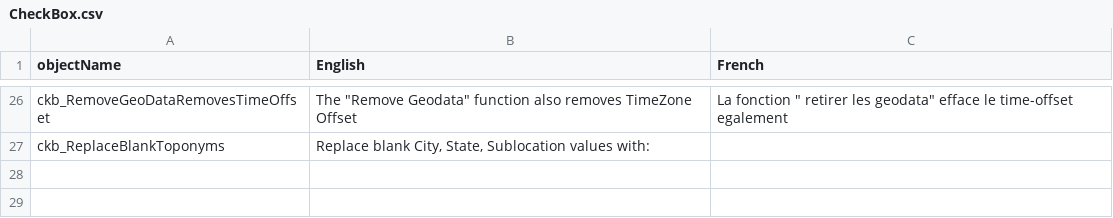
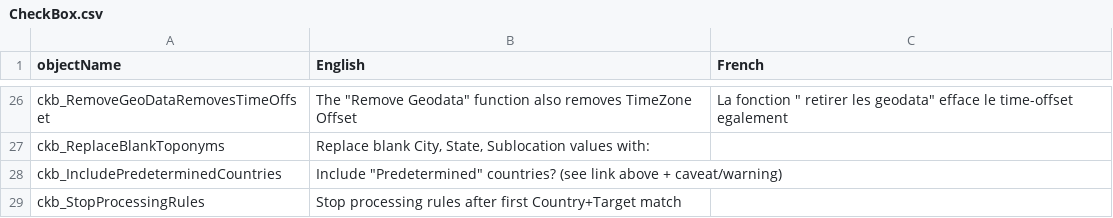
Before and after one commit to nemethviktor/GeoTagNinja, a CSV file: Resources/Languages/CheckBox.csv, drawn as a sheet; only a part is shown, gaps mark what is left out; the diff names each change by its address in the sheet, - before the commit and + after, or states it on an @@ line.

Commit message:
Modify Custom Rules: Add ckb_IncludeNonPredeterminedCountries ckb_StopProcessingRules

```diff
--- a/Resources/Languages/CheckBox.csv
+++ b/Resources/Languages/CheckBox.csv
+row 28: ckb_IncludePredeterminedCountries | Include "Predetermined" countries? (see link above + caveat/warning)
+row 29: ckb_StopProcessingRules | Stop processing rules after first Country+Target match
```
Also changed, not shown: Resources/Languages/RichTextBox.csv, 10 other files.
